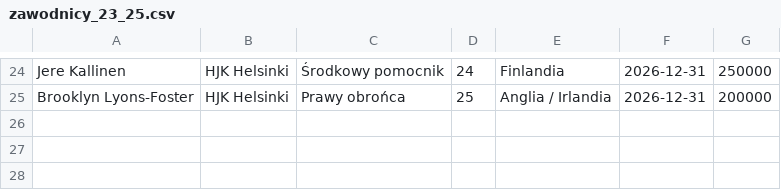
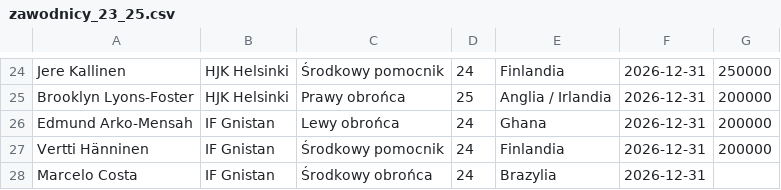
Before and after one commit to kowalczyk350/scouting-finland-veikkausliiga, a CSV file: dane/dane/zawodnicy_23_25.csv, drawn as a sheet; only a part is shown, gaps mark what is left out.

Commit message:
Update zawodnicy_23_25.csv

```diff
--- a/dane/dane/zawodnicy_23_25.csv
+++ b/dane/dane/zawodnicy_23_25.csv
@@ -25 +25,4 @@ Jere Kallinen,HJK Helsinki,Środkowy pomocnik,24,Finlandia,2026-12-31,250000
 Brooklyn Lyons-Foster,HJK Helsinki,Prawy obrońca,25,Anglia / Irlandia,2026-12-31,200000
+Edmund Arko-Mensah,IF Gnistan,Lewy obrońca,24,Ghana,2026-12-31,200000
+Vertti Hänninen,IF Gnistan,Środkowy pomocnik,24,Finlandia,2026-12-31,200000
+Marcelo Costa,IF Gnistan,Środkowy obrońca,24,Brazylia,2026-12-31,
```
